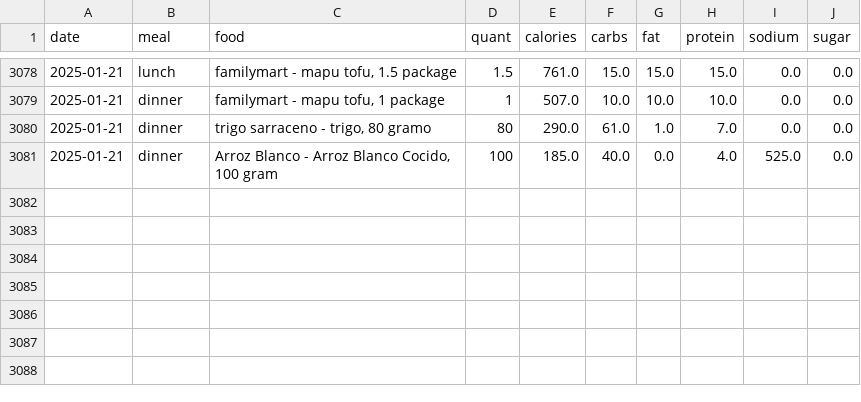
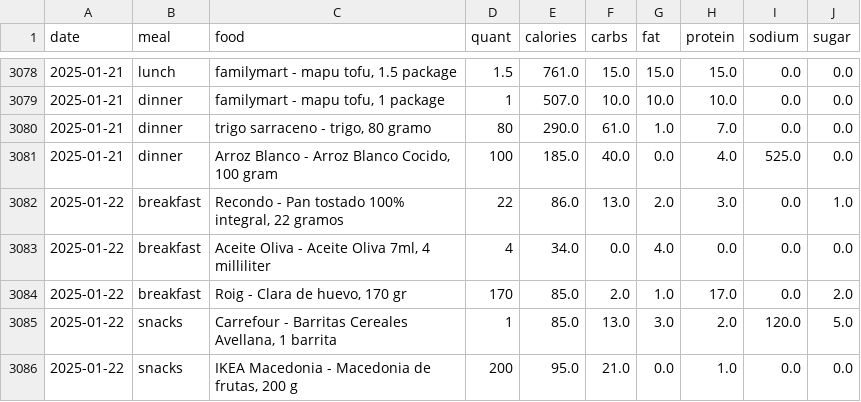
Before and after one commit to arequenai/Health-project, a CSV file: Data/Cleaned/MFP meals scrapped.csv, drawn as a sheet; only a part is shown, gaps mark what is left out.

```diff
--- a/Data/Cleaned/MFP meals scrapped.csv
+++ b/Data/Cleaned/MFP meals scrapped.csv
@@ -3081 +3081,6 @@ date,meal,food,quant,calories,carbs,fat,protein,sodium,sugar
 2025-01-21,dinner,"Arroz Blanco - Arroz Blanco Cocido, 100 gram",100,185.0,40.0,0.0,4.0,525.0,0.0
+2025-01-22,breakfast,"Recondo - Pan tostado 100% integral, 22 gramos",22,86.0,13.0,2.0,3.0,0.0,1.0
+2025-01-22,breakfast,"Aceite Oliva - Aceite Oliva 7ml, 4 milliliter",4,34.0,0.0,4.0,0.0,0.0,0.0
+2025-01-22,breakfast,"Roig - Clara de huevo, 170 gr",170,85.0,2.0,1.0,17.0,0.0,2.0
+2025-01-22,snacks,"Carrefour - Barritas Cereales Avellana, 1 barrita",1,85.0,13.0,3.0,2.0,120.0,5.0
+2025-01-22,snacks,"IKEA Macedonia - Macedonia de frutas, 200 g",200,95.0,21.0,0.0,1.0,0.0,0.0
```
Also changed, not shown: Data/Cleaned/Garmin_daily.csv, Data/Cleaned/Glucose_daily.csv, 9 other files.
